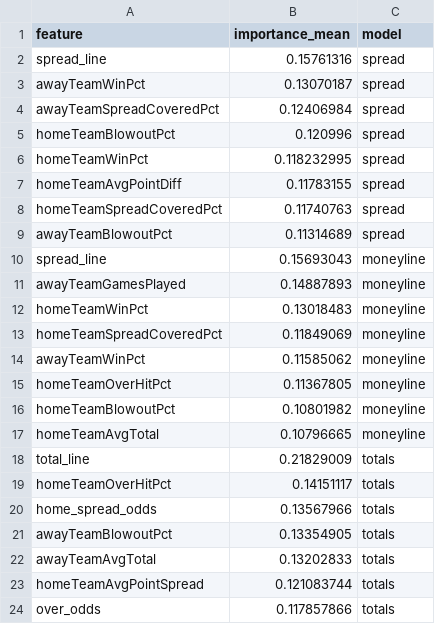
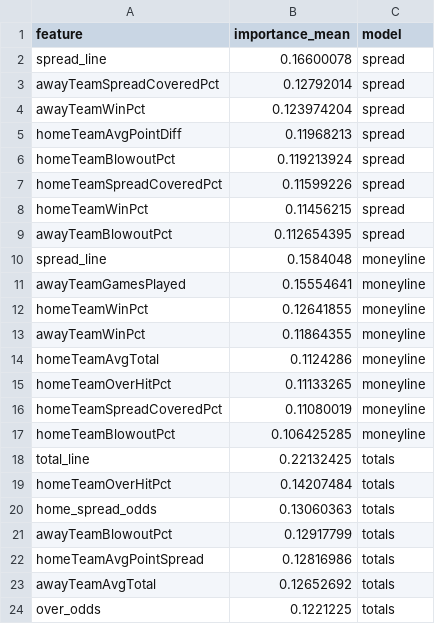
Before and after one commit to bestoddspredictions-web/nfl-predictions, a CSV file: data_files/model_feature_importances.csv, drawn as a sheet.

```diff
--- a/data_files/model_feature_importances.csv
+++ b/data_files/model_feature_importances.csv
@@ -1,24 +1,24 @@
 feature,importance_mean,model
-spread_line,0.15761316,spread
-awayTeamWinPct,0.13070187,spread
-awayTeamSpreadCoveredPct,0.12406984,spread
-homeTeamBlowoutPct,0.120996,spread
-homeTeamWinPct,0.118232995,spread
-homeTeamAvgPointDiff,0.11783155,spread
-homeTeamSpreadCoveredPct,0.11740763,spread
-awayTeamBlowoutPct,0.11314689,spread
-spread_line,0.15693043,moneyline
-awayTeamGamesPlayed,0.14887893,moneyline
-homeTeamWinPct,0.13018483,moneyline
-homeTeamSpreadCoveredPct,0.11849069,moneyline
-awayTeamWinPct,0.11585062,moneyline
-homeTeamOverHitPct,0.11367805,moneyline
-homeTeamBlowoutPct,0.10801982,moneyline
-homeTeamAvgTotal,0.10796665,moneyline
-total_line,0.21829009,totals
-homeTeamOverHitPct,0.14151117,totals
-home_spread_odds,0.13567966,totals
-awayTeamBlowoutPct,0.13354905,totals
-awayTeamAvgTotal,0.13202833,totals
-homeTeamAvgPointSpread,0.121083744,totals
-over_odds,0.117857866,totals
+spread_line,0.16600078,spread
+awayTeamSpreadCoveredPct,0.12792014,spread
+awayTeamWinPct,0.123974204,spread
+homeTeamAvgPointDiff,0.11968213,spread
+homeTeamBlowoutPct,0.119213924,spread
+homeTeamSpreadCoveredPct,0.11599226,spread
+homeTeamWinPct,0.11456215,spread
+awayTeamBlowoutPct,0.112654395,spread
+spread_line,0.1584048,moneyline
+awayTeamGamesPlayed,0.15554641,moneyline
+homeTeamWinPct,0.12641855,moneyline
+awayTeamWinPct,0.11864355,moneyline
+homeTeamAvgTotal,0.1124286,moneyline
+homeTeamOverHitPct,0.11133265,moneyline
+homeTeamSpreadCoveredPct,0.11080019,moneyline
+homeTeamBlowoutPct,0.106425285,moneyline
+total_line,0.22132425,totals
+homeTeamOverHitPct,0.14207484,totals
+home_spread_odds,0.13060363,totals
+awayTeamBlowoutPct,0.12917799,totals
+homeTeamAvgPointSpread,0.12816986,totals
+awayTeamAvgTotal,0.12652692,totals
+over_odds,0.1221225,totals
```
Also changed, not shown: data_files/nfl_games_historical.csv, data_files/player_props_predictions.csv, 4 other files.
